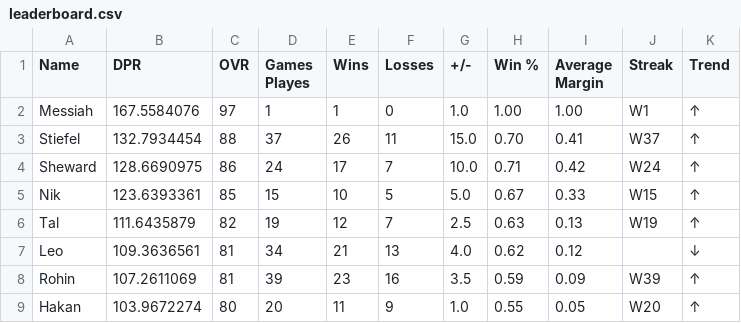
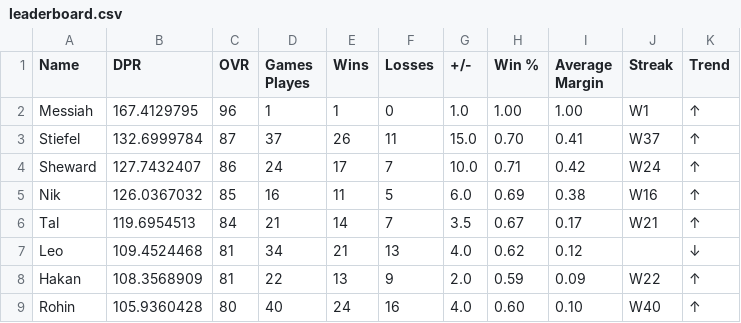
Before and after one commit to adamstiefel06/dpong-leaderboard, a CSV file: leaderboard.csv, drawn as a sheet; only a part is shown; the diff covers the shown part only.

```diff
--- a/leaderboard.csv
+++ b/leaderboard.csv
@@ -1,9 +1,9 @@
 Name,DPR,OVR,Games Playes,Wins,Losses,+/-,Win %,Average Margin,Streak,Trend
-Messiah,167.5584076,97,1,1,0,1.0,1.00,1.00,W1,↑
-Stiefel,132.7934454,88,37,26,11,15.0,0.70,0.41,W37,↑
-Sheward,128.6690975,86,24,17,7,10.0,0.71,0.42,W24,↑
-Nik,123.6393361,85,15,10,5,5.0,0.67,0.33,W15,↑
-Tal,111.6435879,82,19,12,7,2.5,0.63,0.13,W19,↑
-Leo,109.3636561,81,34,21,13,4.0,0.62,0.12,,↓
-Rohin,107.2611069,81,39,23,16,3.5,0.59,0.09,W39,↑
-Hakan,103.9672274,80,20,11,9,1.0,0.55,0.05,W20,↑
+Messiah,167.4129795,96,1,1,0,1.0,1.00,1.00,W1,↑
+Stiefel,132.6999784,87,37,26,11,15.0,0.70,0.41,W37,↑
+Sheward,127.7432407,86,24,17,7,10.0,0.71,0.42,W24,↑
+Nik,126.0367032,85,16,11,5,6.0,0.69,0.38,W16,↑
+Tal,119.6954513,84,21,14,7,3.5,0.67,0.17,W21,↑
+Leo,109.4524468,81,34,21,13,4.0,0.62,0.12,,↓
+Hakan,108.3568909,81,22,13,9,2.0,0.59,0.09,W22,↑
+Rohin,105.9360428,80,40,24,16,4.0,0.60,0.10,W40,↑
```
Also changed, not shown: 1 added row, 1 removed row and 26 edited cells elsewhere in this file.
